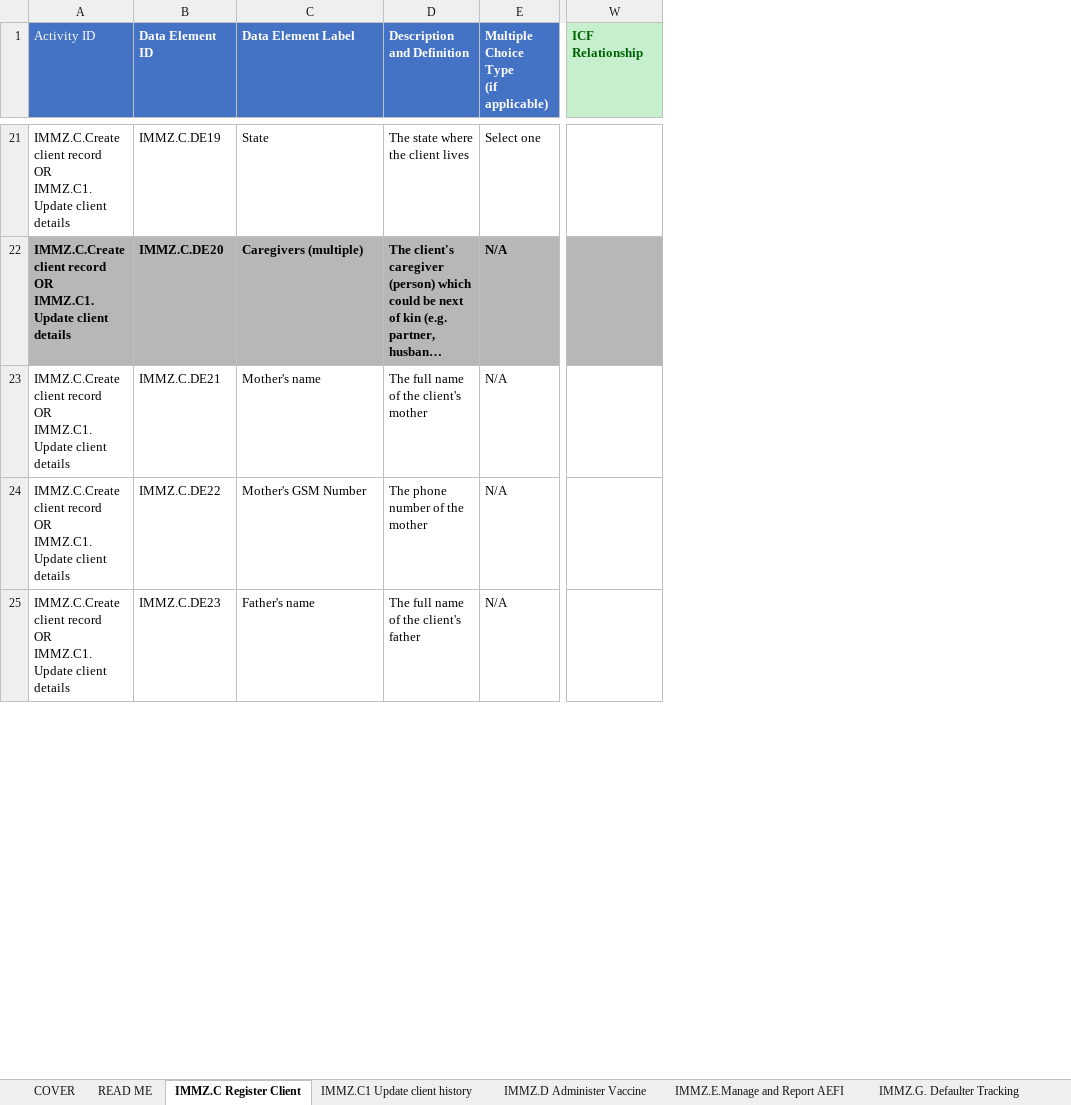
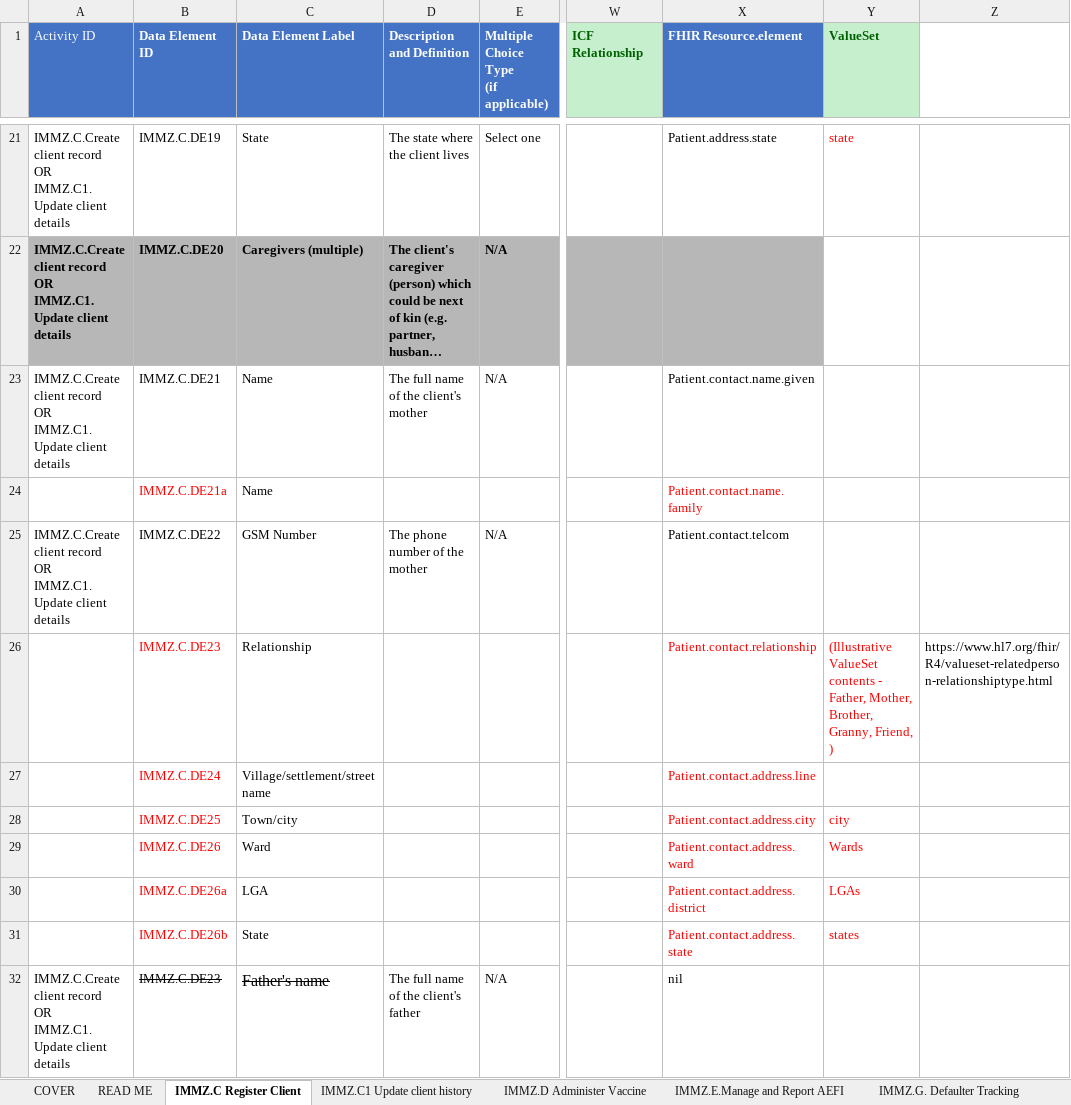
Before and after one commit to Nigeria-FHIR-Community/NPHCDA-ImmunizationIG, an Excel workbook: input/Immunization_DAK/Draft_Nigeria_Immunization_Data_Dictionary V1.xlsx, sheet IMMZ.C Register Client, drawn as a sheet; only a part is shown, gaps mark what is left out; long unchanged cells end in …; values as stored, in another font and other column widths than the file's, no borders; charts and pictures not drawn; addresses are those after the commit; rows hold the shown columns only; the diff covers the shown part only; the diff names each change by its address in the sheet, - before the commit and + after, or states it on an @@ line.

Commit message:
update immunization data-FHIR mapping

```diff
--- a/input/Immunization_DAK/Draft_Nigeria_Immunization_Data_Dictionary V1.xlsx (sheet IMMZ.C Register Client)
+++ b/input/Immunization_DAK/Draft_Nigeria_Immunization_Data_Dictionary V1.xlsx (sheet IMMZ.C Register Client)
+column X (FHIR Resource.element), rows 21-23: Patient.address.state |  | Patient.contact.name.given; row 25: Patient.contact.telcom; row 32: nil
+column Y (ValueSet), row 21: state
+column Z, empty
-C23 (Data Element Label): Mother's name
+C23 (Data Element Label): Name
+row 24:  | IMMZ.C.DE21a | Name |  |  |  | Patient.contact.name.family
-C25 (Data Element Label): Mother's GSM Number
+C25 (Data Element Label): GSM Number
+row 26:  | IMMZ.C.DE23 | Relationship |  |  |  | Patient.contact.relationship | (Illustrative ValueSet contents - Father, Mother, Brother, Granny, Friend, ) | https://www.hl7.org/fhir/R4/valueset-relatedperson-relationshiptype.html
+row 27:  | IMMZ.C.DE24 | Village/settlement/street name |  |  |  | Patient.contact.address.line
+row 28:  | IMMZ.C.DE25 | Town/city |  |  |  | Patient.contact.address.city | city
+row 29:  | IMMZ.C.DE26 | Ward |  |  |  | Patient.contact.address.ward | Wards
+row 30:  | IMMZ.C.DE26a | LGA |  |  |  | Patient.contact.address.district | LGAs
+row 31:  | IMMZ.C.DE26b | State |  |  |  | Patient.contact.address.state | states
-B32:C32 strikethrough: off
+B32:C32 strikethrough: on
@@ C32 text size: larger @@
```
Also changed, not shown: 1 added row and cell formats elsewhere in this sheet, sheet IMMZ.C1 Update client history, sheet IMMZ.G. Defaulter Tracking, sheet IMMZ.E.Manage and Report AEFI, sheet IMMZ.D Administer Vaccine, sheet IMMZ.H. Generate Report, charts or pictures, 3 other files.
